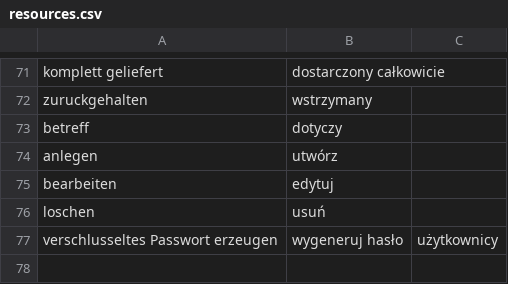
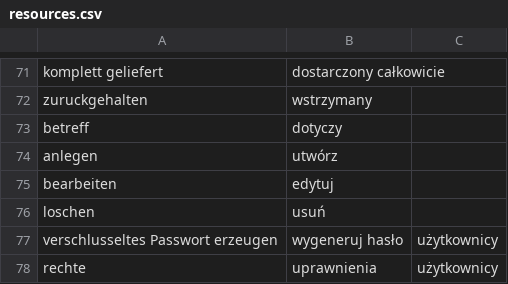
Before and after one commit to halvenas/dictionary_resources, a CSV file: resources.csv, drawn as a sheet; only a part is shown, gaps mark what is left out; the diff names each change by its address in the sheet, - before the commit and + after, or states it on an @@ line.

Commit message:
updating file 2020-03-20 09:45:29.862182

```diff
--- a/resources.csv
+++ b/resources.csv
+row 78: rechte | uprawnienia | użytkownicy
```
